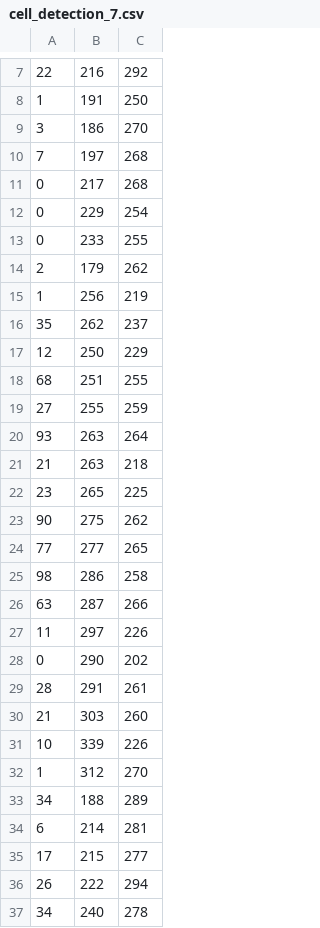
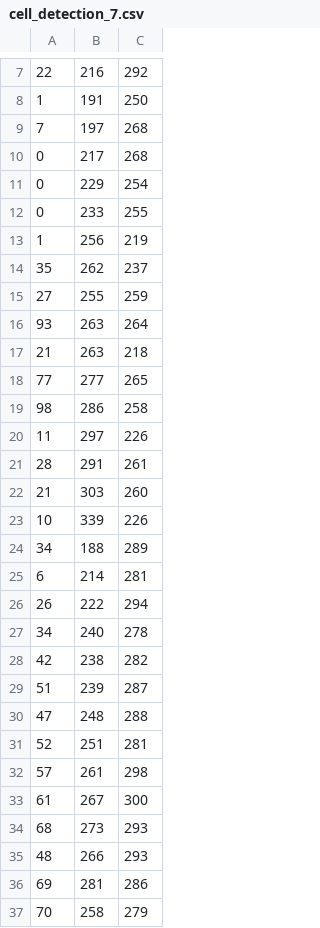
Before and after one commit to neurodata-cobalt/bloby, a CSV file: data/s3617/annotations/cell_detection_7.csv, drawn as a sheet; only a part is shown, gaps mark what is left out; the shorter side is filled out with more unchanged rows; the diff covers the shown part only.

```diff
--- a/data/s3617/annotations/cell_detection_7.csv
+++ b/data/s3617/annotations/cell_detection_7.csv
@@ -8,3 +8,2 @@
 1,191,250
-3,186,270
 7,197,268
@@ -13,7 +12,4 @@
 0,233,255
-2,179,262
 1,256,219
 35,262,237
-12,250,229
-68,251,255
 27,255,259
@@ -21,9 +17,5 @@
 21,263,218
-23,265,225
-90,275,262
 77,277,265
 98,286,258
-63,287,266
 11,297,226
-0,290,202
 28,291,261
@@ -31,6 +23,4 @@
 10,339,226
-1,312,270
 34,188,289
 6,214,281
-17,215,277
 26,222,294
```
Also changed, not shown: 17 removed rows elsewhere in this file, data/s3617/prediction_csv/cell_detection_3.csv, data/s3617/prediction_csv/cell_detection_5.csv, 24 other files.
